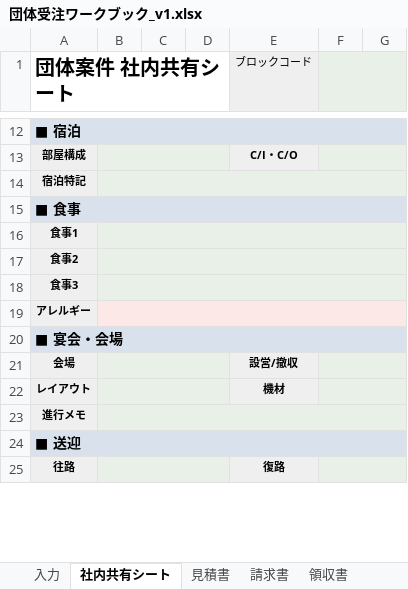
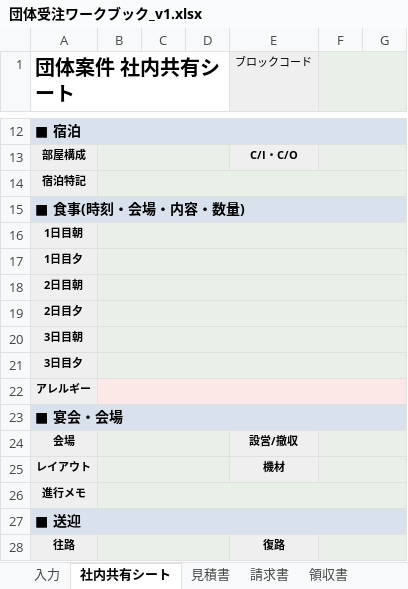
Before and after one commit to sho-cominc/arai-kb, an Excel workbook: templates/団体受注ワークブック_v1.xlsx, sheet 社内共有シート, drawn as a sheet; only a part is shown, gaps mark what is left out; values as stored, in another font and other column widths than the file's, no borders; the diff names each change by its address in the sheet, - before the commit and + after, or states it on an @@ line.

```diff
--- a/templates/団体受注ワークブック_v1.xlsx (sheet 社内共有シート)
+++ b/templates/団体受注ワークブック_v1.xlsx (sheet 社内共有シート)
-A15 (団体案件 社内共有シート): ■ 食事
+A15 (団体案件 社内共有シート): ■ 食事(時刻・会場・内容・数量)
-A16 (団体案件 社内共有シート): 食事1
+A16 (団体案件 社内共有シート): 1日目朝
-A17 (団体案件 社内共有シート): 食事2
+A17 (団体案件 社内共有シート): 1日目夕
-A18 (団体案件 社内共有シート): 食事3
+A18 (団体案件 社内共有シート): 2日目朝
+row 19: 2日目夕
+row 20: 3日目朝
+row 21: 3日目夕
```
Also changed, not shown: sheet マスタ, sheet 入力, sheet 工程表, formulas that keep their value.
